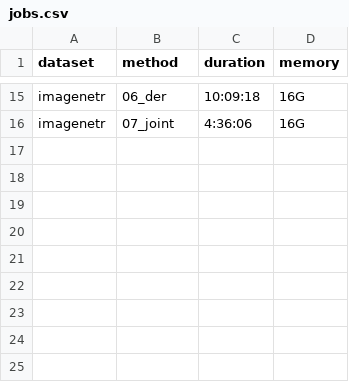
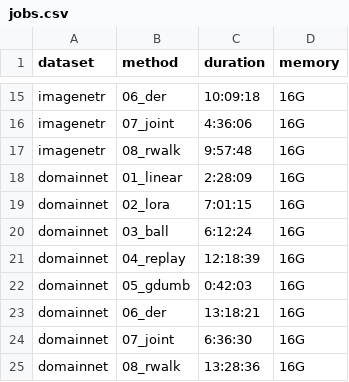
Before and after one commit to tachyonicClock/bayescl, a CSV file: slurm/jobs.csv, drawn as a sheet; only a part is shown, gaps mark what is left out; the diff names each change by its address in the sheet, - before the commit and + after, or states it on an @@ line.

Commit message:
setup domainnet experiments

```diff
--- a/slurm/jobs.csv
+++ b/slurm/jobs.csv
+row 17: imagenetr | 08_rwalk | 9:57:48 | 16G
+row 18: domainnet | 01_linear | 2:28:09 | 16G
+row 19: domainnet | 02_lora | 7:01:15 | 16G
+row 20: domainnet | 03_ball | 6:12:24 | 16G
+row 21: domainnet | 04_replay | 12:18:39 | 16G
+row 22: domainnet | 05_gdumb | 0:42:03 | 16G
+row 23: domainnet | 06_der | 13:18:21 | 16G
+row 24: domainnet | 07_joint | 6:36:30 | 16G
+row 25: domainnet | 08_rwalk | 13:28:36 | 16G
```
Also changed, not shown: 19 other files.
